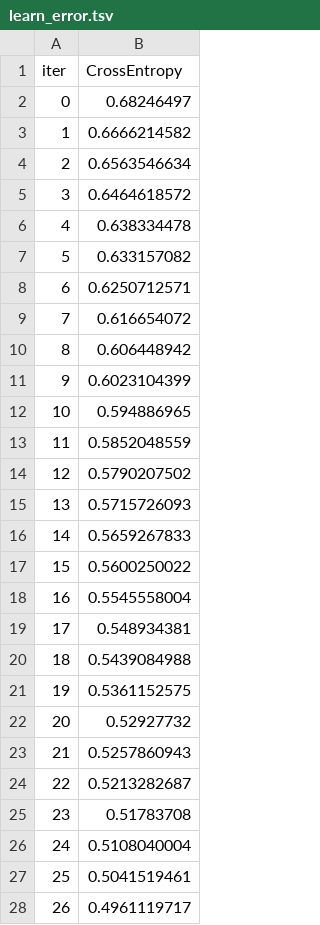
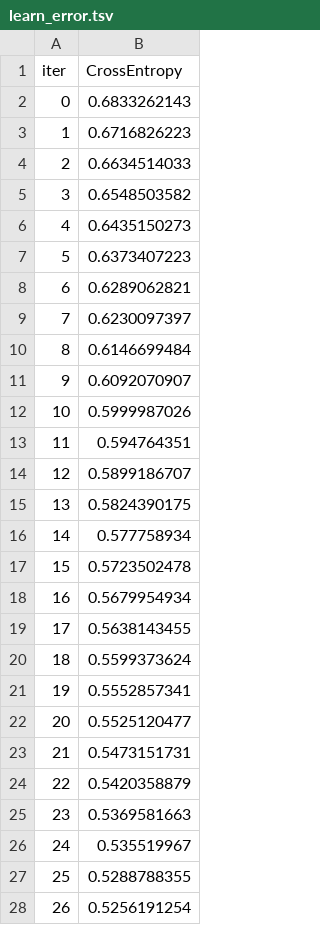
Before and after one commit to JoaoVictorMagalhaesSouza/Challenge-Americanas, a TSV file: catboost_info/learn_error.tsv, drawn as a sheet; only a part is shown; the diff covers the shown part only.

```diff
--- a/catboost_info/learn_error.tsv
+++ b/catboost_info/learn_error.tsv
@@ -1,28 +1,28 @@
 iter	CrossEntropy
-0	0.68246497
-1	0.6666214582
-2	0.6563546634
-3	0.6464618572
-4	0.638334478
-5	0.633157082
-6	0.6250712571
-7	0.616654072
-8	0.606448942
-9	0.6023104399
-10	0.594886965
-11	0.5852048559
-12	0.5790207502
-13	0.5715726093
-14	0.5659267833
-15	0.5600250022
-16	0.5545558004
-17	0.548934381
-18	0.5439084988
-19	0.5361152575
-20	0.52927732
-21	0.5257860943
-22	0.5213282687
-23	0.51783708
-24	0.5108040004
-25	0.5041519461
-26	0.4961119717
+0	0.6833262143
+1	0.6716826223
+2	0.6634514033
+3	0.6548503582
+4	0.6435150273
+5	0.6373407223
+6	0.6289062821
+7	0.6230097397
+8	0.6146699484
+9	0.6092070907
+10	0.5999987026
+11	0.594764351
+12	0.5899186707
+13	0.5824390175
+14	0.577758934
+15	0.5723502478
+16	0.5679954934
+17	0.5638143455
+18	0.5599373624
+19	0.5552857341
+20	0.5525120477
+21	0.5473151731
+22	0.5420358879
+23	0.5369581663
+24	0.535519967
+25	0.5288788355
+26	0.5256191254
```
Also changed, not shown: 40 added rows and 13 edited cells elsewhere in this file, catboost_info/time_left.tsv, 8 other files.
